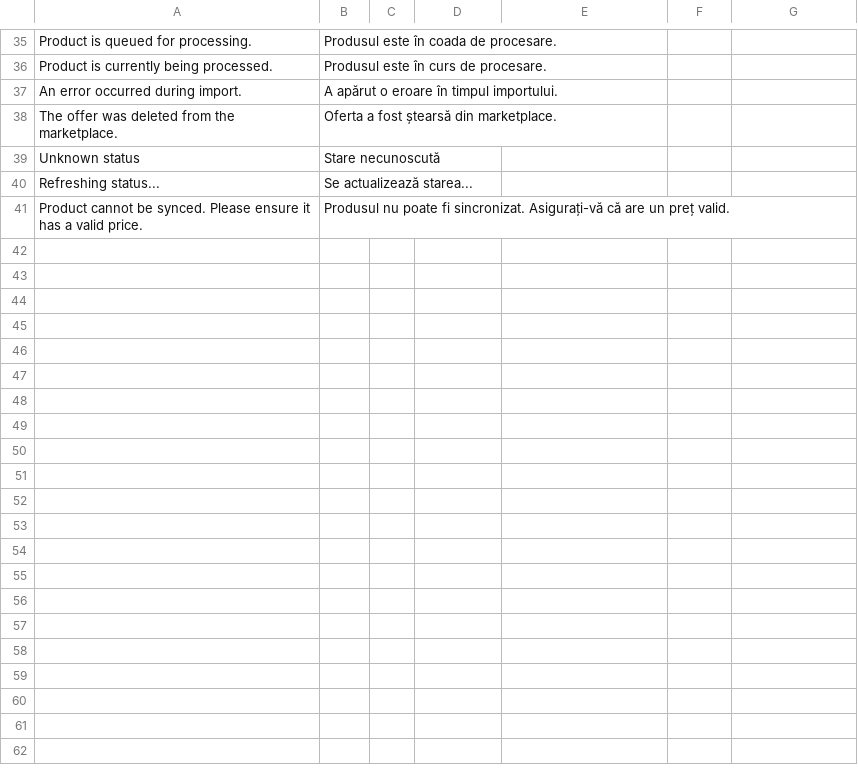
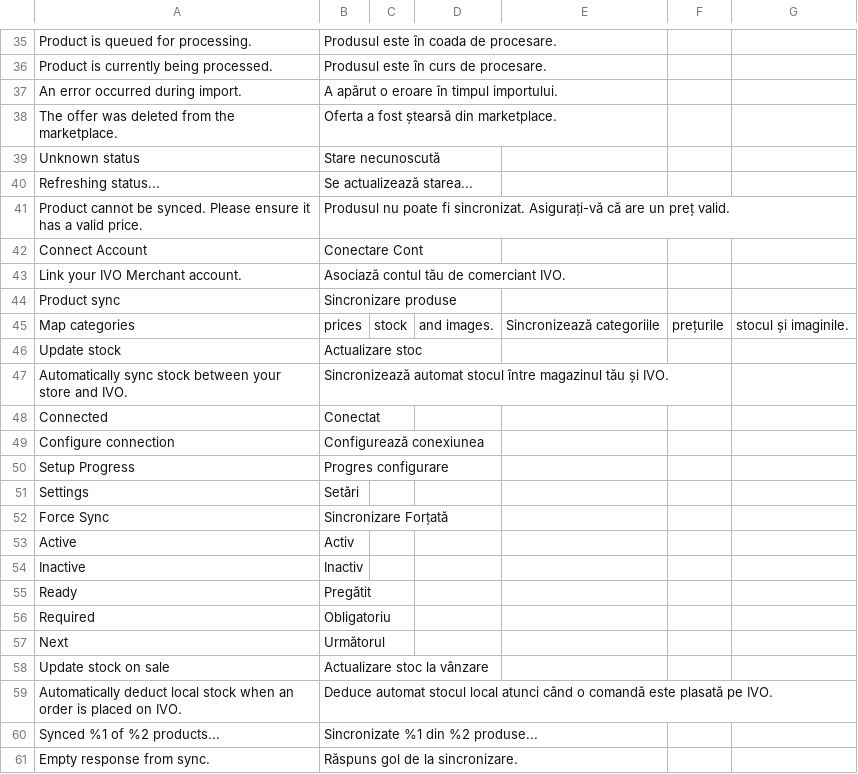
Before and after one commit to ivo-md/magento2-module-marketplace, a CSV file: i18n/ro_RO.csv, drawn as a sheet; only a part is shown, gaps mark what is left out; the diff covers the shown part only.

```diff
--- a/i18n/ro_RO.csv
+++ b/i18n/ro_RO.csv
@@ -41 +41,21 @@
 "Product cannot be synced. Please ensure it has a valid price.","Produsul nu poate fi sincronizat. Asigurați-vă că are un preț valid."
+Connect Account,Conectare Cont
+Link your IVO Merchant account.,Asociază contul tău de comerciant IVO.
+Product sync,Sincronizare produse
+Map categories, prices, stock, and images.,Sincronizează categoriile, prețurile, stocul și imaginile.
+Update stock,Actualizare stoc
+Automatically sync stock between your store and IVO.,Sincronizează automat stocul între magazinul tău și IVO.
+Connected,Conectat
+Configure connection,Configurează conexiunea
+Setup Progress,Progres configurare
+Settings,Setări
+Force Sync,Sincronizare Forțată
+Active,Activ
+Inactive,Inactiv
+Ready,Pregătit
+Required,Obligatoriu
+Next,Următorul
+Update stock on sale,Actualizare stoc la vânzare
+Automatically deduct local stock when an order is placed on IVO.,Deduce automat stocul local atunci când o comandă este plasată pe IVO.
+"Synced %1 of %2 products...","Sincronizate %1 din %2 produse..."
+"Empty response from sync.","Răspuns gol de la sincronizare."
```
Also changed, not shown: 14 added rows elsewhere in this file, i18n/en_US.csv, i18n/ru_RU.csv, 20 other files.
